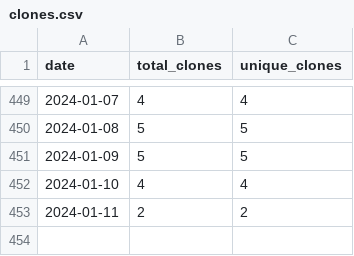
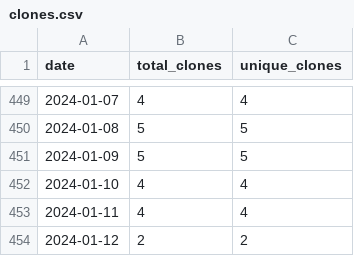
Before and after one commit to merrymitch/COMP5700, a CSV file: .traffic/clones.csv, drawn as a sheet; only a part is shown, gaps mark what is left out.

Commit message:
Updating repository traffic

```diff
--- a/.traffic/clones.csv
+++ b/.traffic/clones.csv
@@ -452,2 +452,3 @@ date,total_clones,unique_clones
 2024-01-10,4,4
-2024-01-11,2,2
+2024-01-11,4,4
+2024-01-12,2,2
```
Also changed, not shown: .traffic/views.csv, 3 other files.
